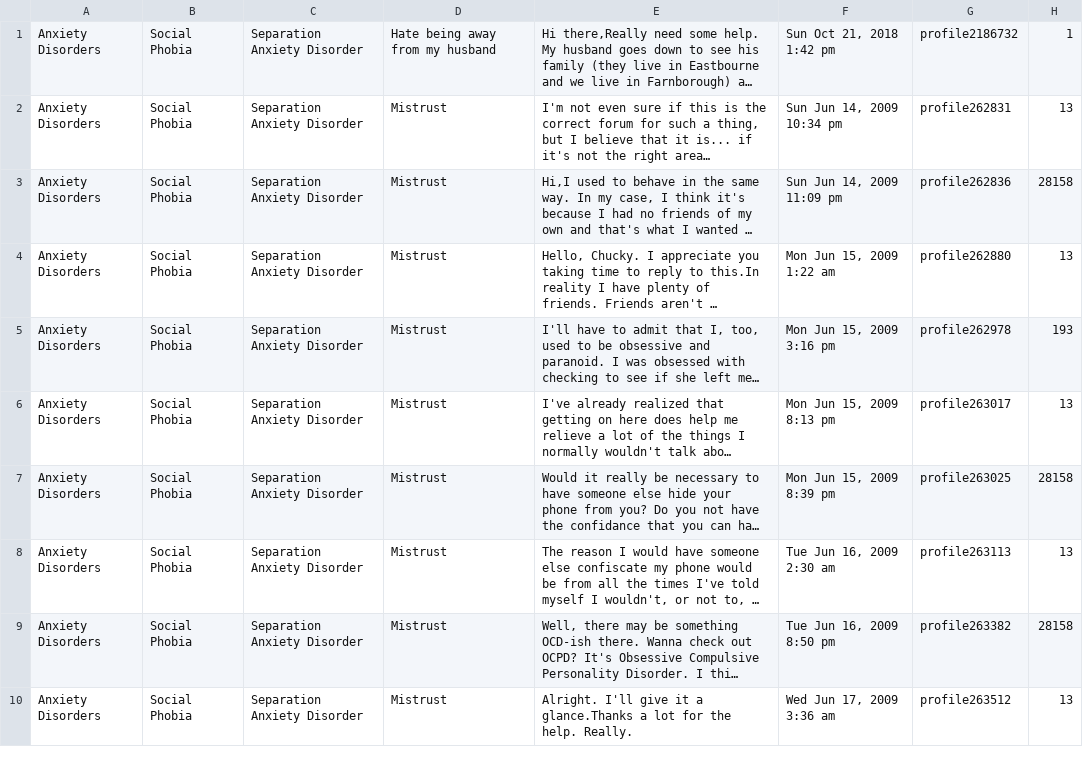
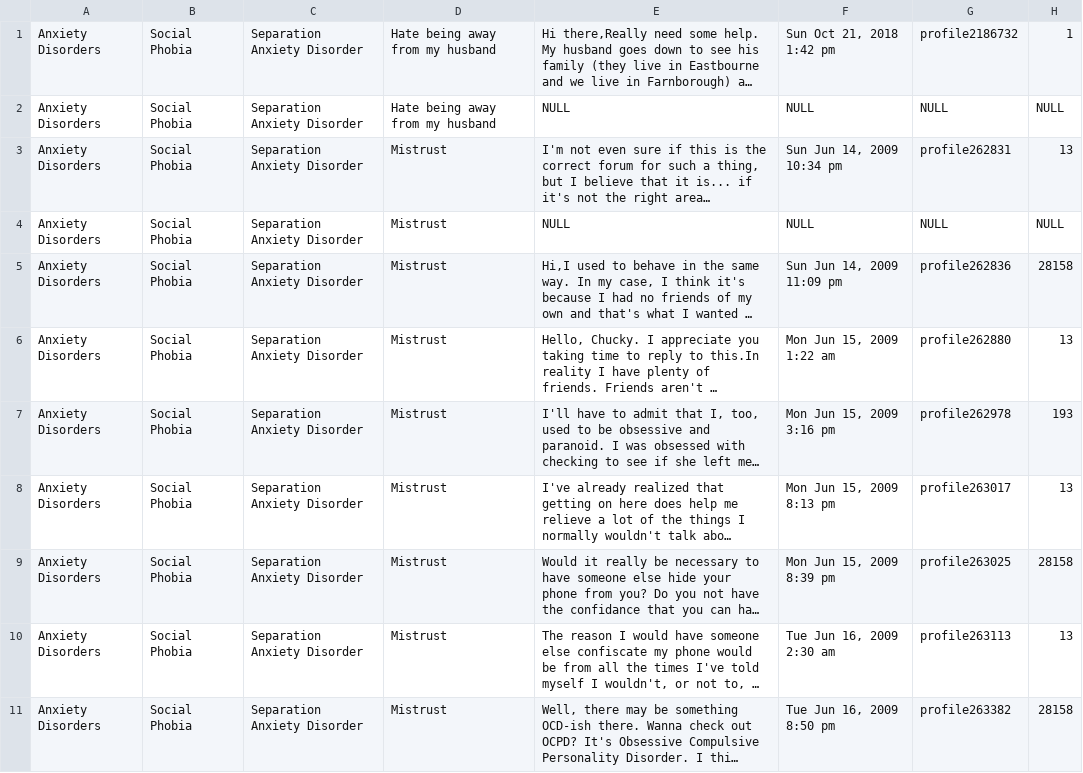
Before and after one commit to DariaYudina004/Psychic-Parser, a CSV file: parsers/all_main_info.csv, drawn as a sheet; only a part is shown; the shorter side is filled out with more unchanged rows; long unchanged cells end in …; the diff names each change by its address in the sheet, - before the commit and + after, or states it on an @@ line.

```diff
--- a/parsers/all_main_info.csv
+++ b/parsers/all_main_info.csv
+row 2: Anxiety Disorders | Social Phobia | Separation Anxiety Disorder | Hate being away from my husband | NULL | NULL | NULL | NULL
+row 4: Anxiety Disorders | Social Phobia | Separation Anxiety Disorder | Mistrust | NULL | NULL | NULL | NULL
```
Also changed, not shown: 1 other file.
